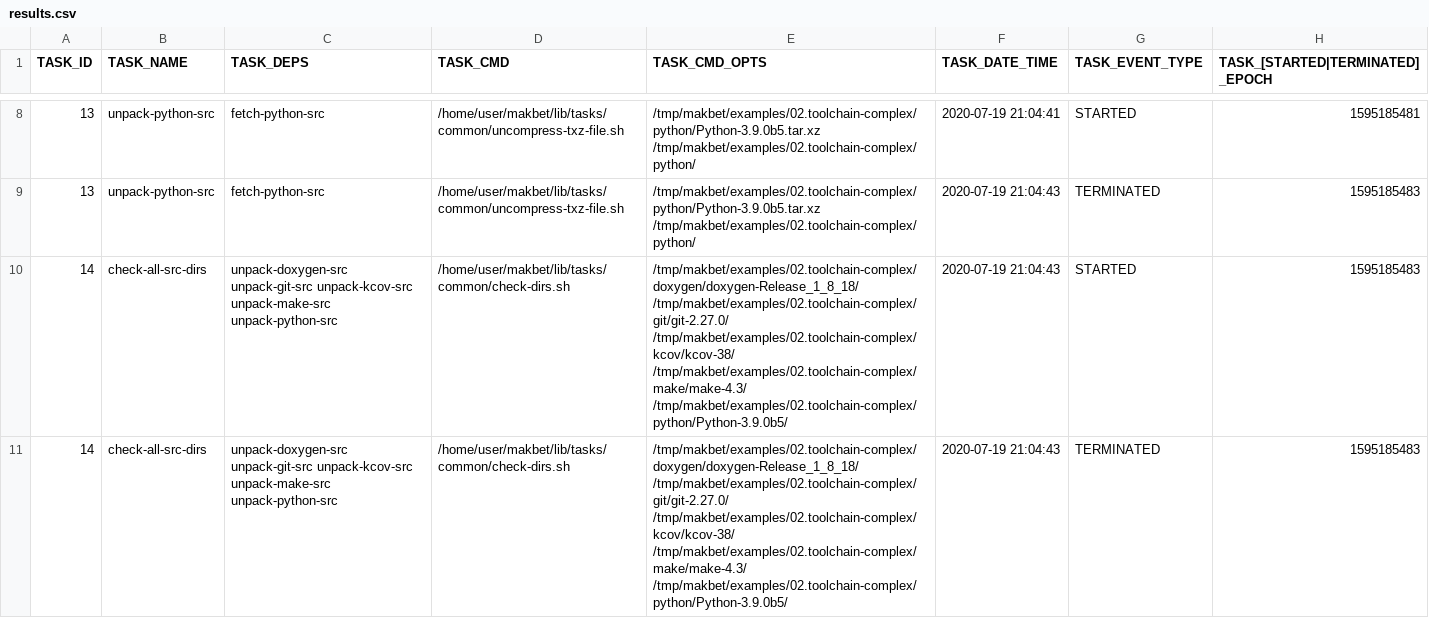
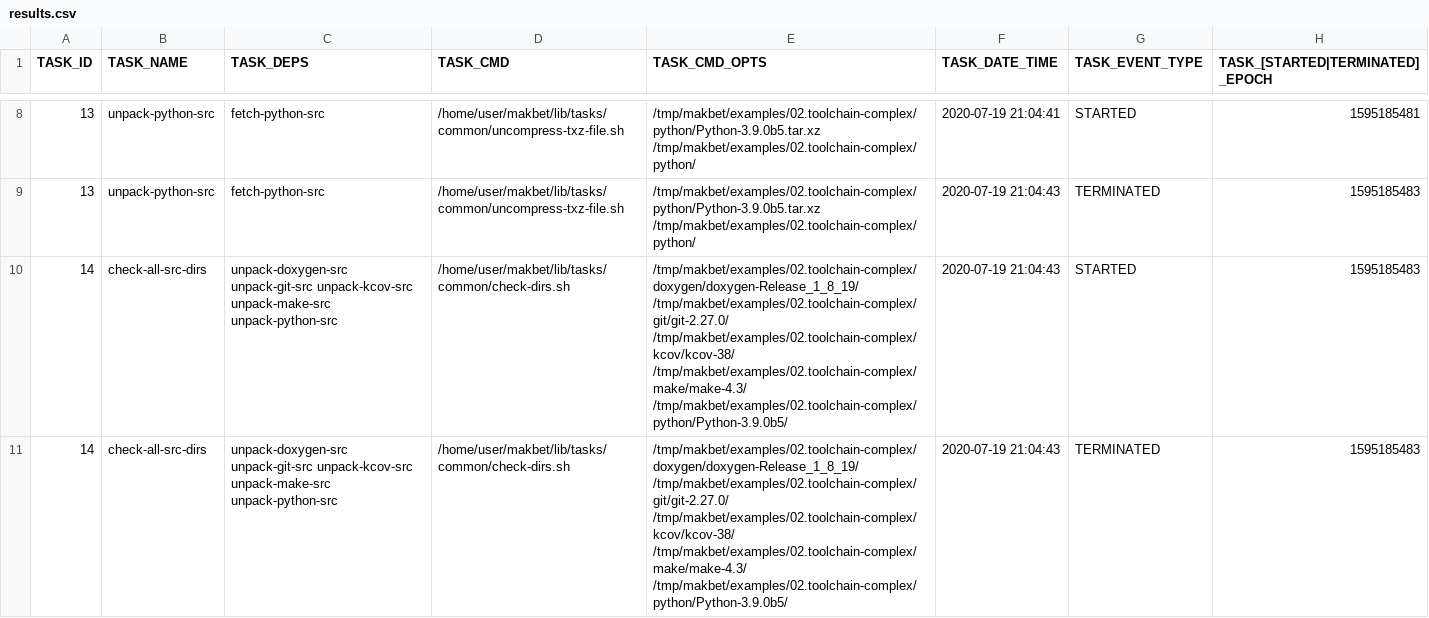
Before and after one commit to skaluzka/makbet, a CSV file: docs/examples/02.toolchain-complex/results.csv, drawn as a sheet; only a part is shown, gaps mark what is left out; the diff covers the shown part only.

```diff
--- a/docs/examples/02.toolchain-complex/results.csv
+++ b/docs/examples/02.toolchain-complex/results.csv
@@ -9,3 +9,3 @@ TASK_ID;TASK_NAME;TASK_DEPS;TASK_CMD;TASK_CMD_OPTS;TASK_DATE_TIME;TASK_EVENT_TYP
 "13";"unpack-python-src";"fetch-python-src";"/home/user/makbet/lib/tasks/common/uncompress-txz-file.sh";"/tmp/makbet/examples/02.toolchain-complex/python/Python-3.9.0b5.tar.xz /tmp/makbet/examples/02.toolchain-complex/python/";"2020-07-19 21:04:43";"TERMINATED";"1595185483";
-"14";"check-all-src-dirs";"unpack-doxygen-src unpack-git-src unpack-kcov-src unpack-make-src unpack-python-src";"/home/user/makbet/lib/tasks/common/check-dirs.sh";"/tmp/makbet/examples/02.toolchain-complex/doxygen/doxygen-Release_1_8_18/ /tmp/makbet/examples/02.toolchain-complex/git/git-2.27.0/ /tmp/makbet/examples/02.toolchain-complex/kcov/kcov-38/ /tmp/makbet/examples/02.toolchain-complex/make/make-4.3/ /tmp/makbet/examples/02.toolchain-complex/python/Python-3.9.0b5/";"2020-07-19 21:04:43";"STARTED";"1595185483";
-"14";"check-all-src-dirs";"unpack-doxygen-src unpack-git-src unpack-kcov-src unpack-make-src unpack-python-src";"/home/user/makbet/lib/tasks/common/check-dirs.sh";"/tmp/makbet/examples/02.toolchain-complex/doxygen/doxygen-Release_1_8_18/ /tmp/makbet/examples/02.toolchain-complex/git/git-2.27.0/ /tmp/makbet/examples/02.toolchain-complex/kcov/kcov-38/ /tmp/makbet/examples/02.toolchain-complex/make/make-4.3/ /tmp/makbet/examples/02.toolchain-complex/python/Python-3.9.0b5/";"2020-07-19 21:04:43";"TERMINATED";"1595185483";
+"14";"check-all-src-dirs";"unpack-doxygen-src unpack-git-src unpack-kcov-src unpack-make-src unpack-python-src";"/home/user/makbet/lib/tasks/common/check-dirs.sh";"/tmp/makbet/examples/02.toolchain-complex/doxygen/doxygen-Release_1_8_19/ /tmp/makbet/examples/02.toolchain-complex/git/git-2.27.0/ /tmp/makbet/examples/02.toolchain-complex/kcov/kcov-38/ /tmp/makbet/examples/02.toolchain-complex/make/make-4.3/ /tmp/makbet/examples/02.toolchain-complex/python/Python-3.9.0b5/";"2020-07-19 21:04:43";"STARTED";"1595185483";
+"14";"check-all-src-dirs";"unpack-doxygen-src unpack-git-src unpack-kcov-src unpack-make-src unpack-python-src";"/home/user/makbet/lib/tasks/common/check-dirs.sh";"/tmp/makbet/examples/02.toolchain-complex/doxygen/doxygen-Release_1_8_19/ /tmp/makbet/examples/02.toolchain-complex/git/git-2.27.0/ /tmp/makbet/examples/02.toolchain-complex/kcov/kcov-38/ /tmp/makbet/examples/02.toolchain-complex/make/make-4.3/ /tmp/makbet/examples/02.toolchain-complex/python/Python-3.9.0b5/";"2020-07-19 21:04:43";"TERMINATED";"1595185483";
```
Also changed, not shown: 8 edited cells elsewhere in this file, docs/examples/02.toolchain-basic/results.csv, 3 other files.
